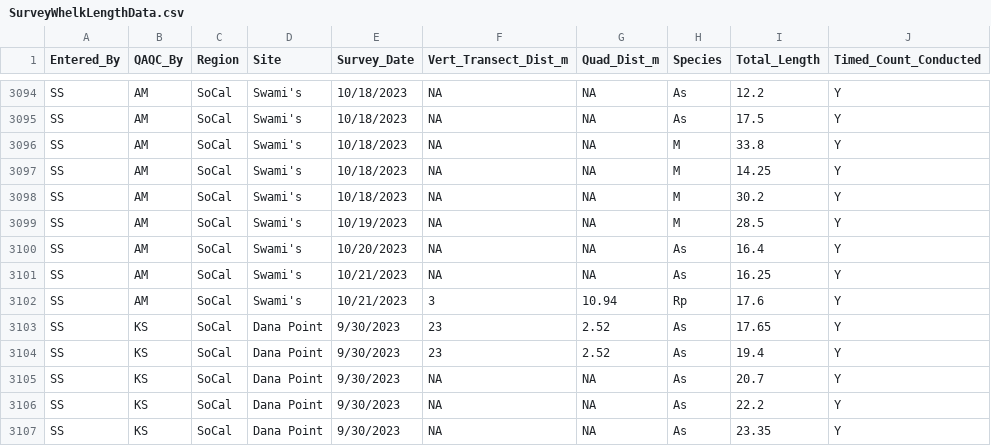
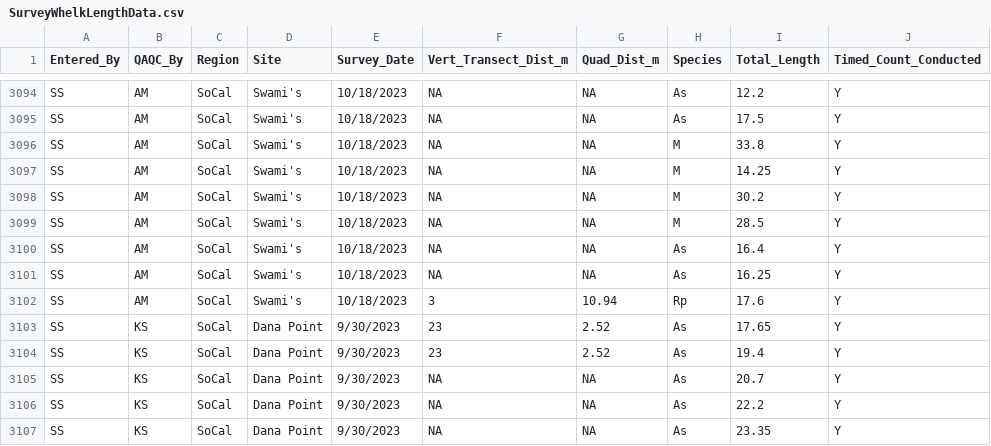
Before and after one commit to RBeshai/2025_Range_Shift_Impact_MS, a CSV file: SurveyWhelkLengthData.csv, drawn as a sheet; only a part is shown, gaps mark what is left out; the diff names each change by its address in the sheet, - before the commit and + after, or states it on an @@ line.

```diff
--- a/SurveyWhelkLengthData.csv
+++ b/SurveyWhelkLengthData.csv
-E3099 (Survey_Date): 10/19/2023
+E3099 (Survey_Date): 10/18/2023
-E3100 (Survey_Date): 10/20/2023
+E3100 (Survey_Date): 10/18/2023
-E3101:E3102 (Survey_Date): 10/21/2023
+E3101:E3102 (Survey_Date): 10/18/2023
```
Also changed, not shown: ExptCommunityData.csv, ExptData_Metadata.csv, 8 other files.
